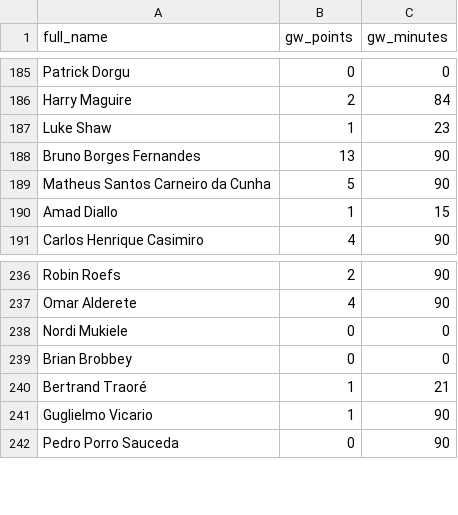
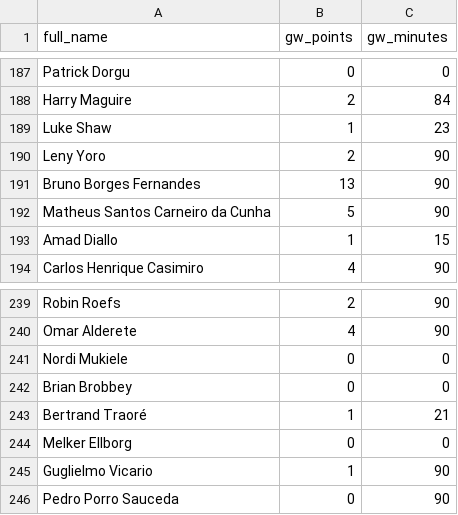
Before and after one commit to reedwrogers/fpl-oracle, a CSV file: data/old/y_28.csv, drawn as a sheet; only a part is shown, gaps mark what is left out; the diff covers the shown part only.

```diff
--- a/data/old/y_28.csv
+++ b/data/old/y_28.csv
@@ -187,2 +189,3 @@ Harry Maguire,2,84
 Luke Shaw,1,23
+Leny Yoro,2,90
 Bruno Borges Fernandes,13,90
@@ -240,2 +243,3 @@ Brian Brobbey,0,0
 Bertrand Traoré,1,21
+Melker Ellborg,0,0
 Guglielmo Vicario,1,90
```
Also changed, not shown: 4 added rows and 2 removed rows elsewhere in this file, 10 other files.
